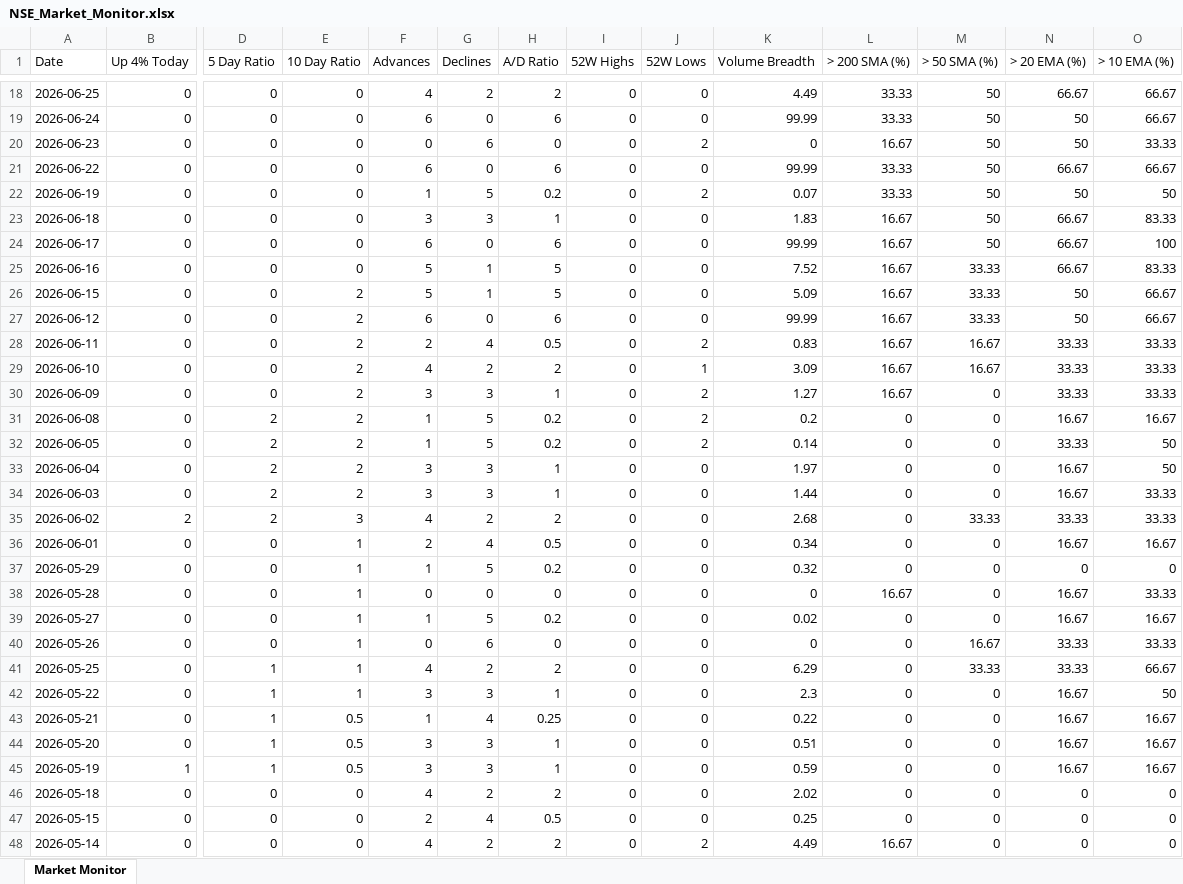
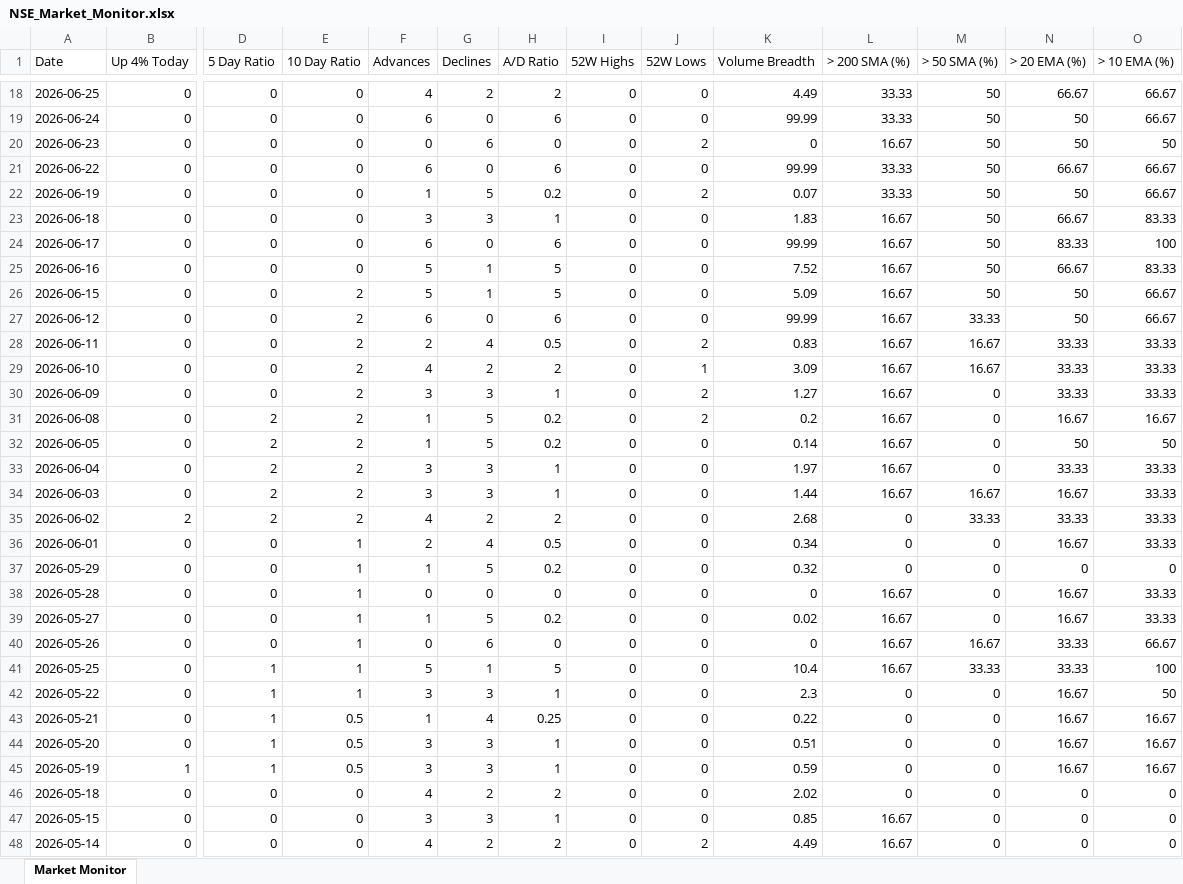
Before and after one commit to chethanshivaraju94-netizen/nse-market-monitor, an Excel workbook: NSE_Market_Monitor.xlsx, sheet Market Monitor, drawn as a sheet; only a part is shown, gaps mark what is left out; values as stored, in another font and other column widths than the file's, no cell formats; conditional formats not drawn; the diff covers the shown part only; the diff names each change by its address in the sheet, - before the commit and + after, or states it on an @@ line.

```diff
--- a/NSE_Market_Monitor.xlsx (sheet Market Monitor)
+++ b/NSE_Market_Monitor.xlsx (sheet Market Monitor)
-O20 (> 10 EMA (%)): 33.33
+O20 (> 10 EMA (%)): 50
-O22 (> 10 EMA (%)): 50
+O22 (> 10 EMA (%)): 66.67
-N24 (> 20 EMA (%)): 66.67
+N24 (> 20 EMA (%)): 83.33
-M25:M26 (> 50 SMA (%)): 33.33
+M25:M26 (> 50 SMA (%)): 50
-L31:L34 (> 200 SMA (%)): 0
+L31:L34 (> 200 SMA (%)): 16.67
-J32 (52W Lows): 2
+J32 (52W Lows): 0
-N32 (> 20 EMA (%)): 33.33
+N32 (> 20 EMA (%)): 50
-N33 (> 20 EMA (%)): 16.67
+N33 (> 20 EMA (%)): 33.33
-O33 (> 10 EMA (%)): 50
+O33 (> 10 EMA (%)): 33.33
-M34 (> 50 SMA (%)): 0
+M34 (> 50 SMA (%)): 16.67
-E35 (10 Day Ratio): 3
+E35 (10 Day Ratio): 2
-O36 (> 10 EMA (%)): 16.67
+O36 (> 10 EMA (%)): 33.33
-L39:L41 (> 200 SMA (%)): 0
+L39:L41 (> 200 SMA (%)): 16.67
-O39 (> 10 EMA (%)): 16.67
+O39 (> 10 EMA (%)): 33.33
-O40 (> 10 EMA (%)): 33.33
+O40 (> 10 EMA (%)): 66.67
-F41 (Advances): 4
+F41 (Advances): 5
-G41 (Declines): 2
+G41 (Declines): 1
-H41 (A/D Ratio): 2
+H41 (A/D Ratio): 5
-K41 (Volume Breadth): 6.29
+K41 (Volume Breadth): 10.4
-O41 (> 10 EMA (%)): 66.67
+O41 (> 10 EMA (%)): 100
-F47 (Advances): 2
+F47 (Advances): 3
-G47 (Declines): 4
+G47 (Declines): 3
-H47 (A/D Ratio): 0.5
+H47 (A/D Ratio): 1
-K47 (Volume Breadth): 0.25
+K47 (Volume Breadth): 0.85
-L47 (> 200 SMA (%)): 0
+L47 (> 200 SMA (%)): 16.67
```
Also changed, not shown: 20 edited cells elsewhere in this sheet, cell formats, NSE_Sector_Monitor.xlsx.
